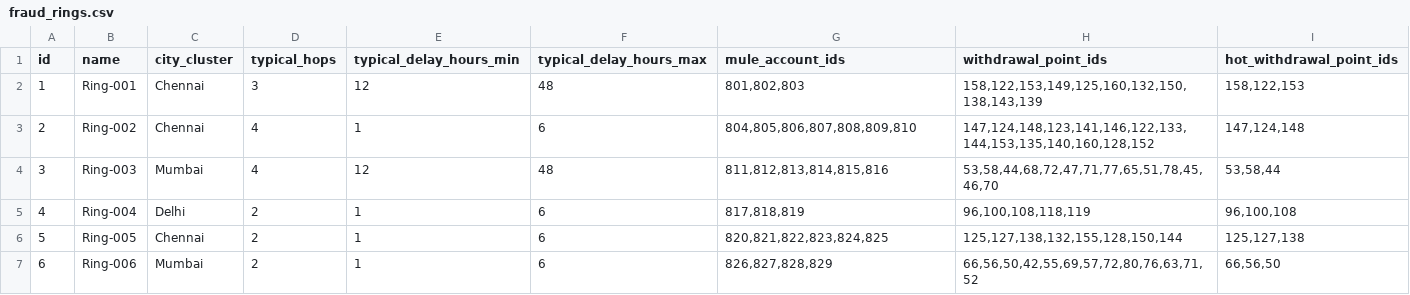
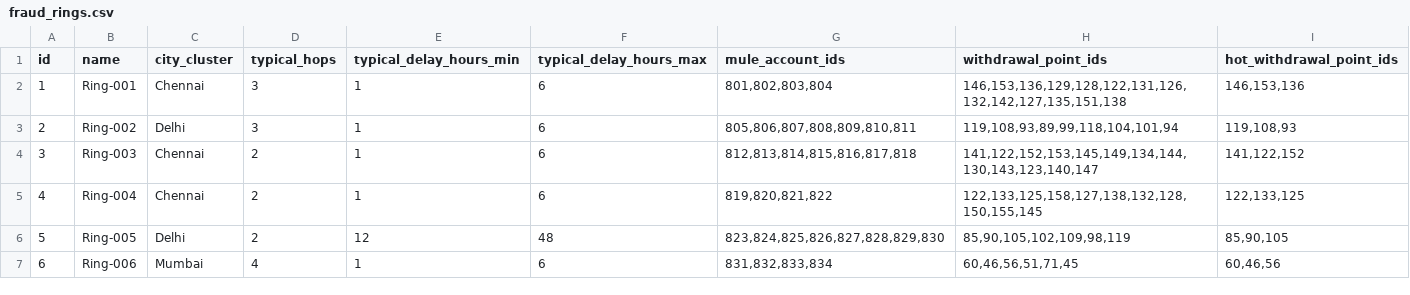
Before and after one commit to iamNVN/SIH-VIGILANCE, a CSV file: data/output/fraud_rings.csv, drawn as a sheet; only a part is shown; the diff covers the shown part only.

```diff
--- a/data/output/fraud_rings.csv
+++ b/data/output/fraud_rings.csv
@@ -1,7 +1,7 @@
 id,name,city_cluster,typical_hops,typical_delay_hours_min,typical_delay_hours_max,mule_account_ids,withdrawal_point_ids,hot_withdrawal_point_ids
-1,Ring-001,Chennai,3,12,48,"801,802,803","158,122,153,149,125,160,132,150,138,143,139","158,122,153"
-2,Ring-002,Chennai,4,1,6,"804,805,806,807,808,809,810","147,124,148,123,141,146,122,133,144,153,135,140,160,128,152","147,124,148"
-3,Ring-003,Mumbai,4,12,48,"811,812,813,814,815,816","53,58,44,68,72,47,71,77,65,51,78,45,46,70","53,58,44"
-4,Ring-004,Delhi,2,1,6,"817,818,819","96,100,108,118,119","96,100,108"
-5,Ring-005,Chennai,2,1,6,"820,821,822,823,824,825","125,127,138,132,155,128,150,144","125,127,138"
-6,Ring-006,Mumbai,2,1,6,"826,827,828,829","66,56,50,42,55,69,57,72,80,76,63,71,52","66,56,50"
+1,Ring-001,Chennai,3,1,6,"801,802,803,804","146,153,136,129,128,122,131,126,132,142,127,135,151,138","146,153,136"
+2,Ring-002,Delhi,3,1,6,"805,806,807,808,809,810,811","119,108,93,89,99,118,104,101,94","119,108,93"
+3,Ring-003,Chennai,2,1,6,"812,813,814,815,816,817,818","141,122,152,153,145,149,134,144,130,143,123,140,147","141,122,152"
+4,Ring-004,Chennai,2,1,6,"819,820,821,822","122,133,125,158,127,138,132,128,150,155,145","122,133,125"
+5,Ring-005,Delhi,2,12,48,"823,824,825,826,827,828,829,830","85,90,105,102,109,98,119","85,90,105"
+6,Ring-006,Mumbai,4,1,6,"831,832,833,834","60,46,56,51,71,45","60,46,56"
```
Also changed, not shown: 102 edited cells elsewhere in this file, data/output/accounts.csv, data/output/victims.csv, 30 other files.
